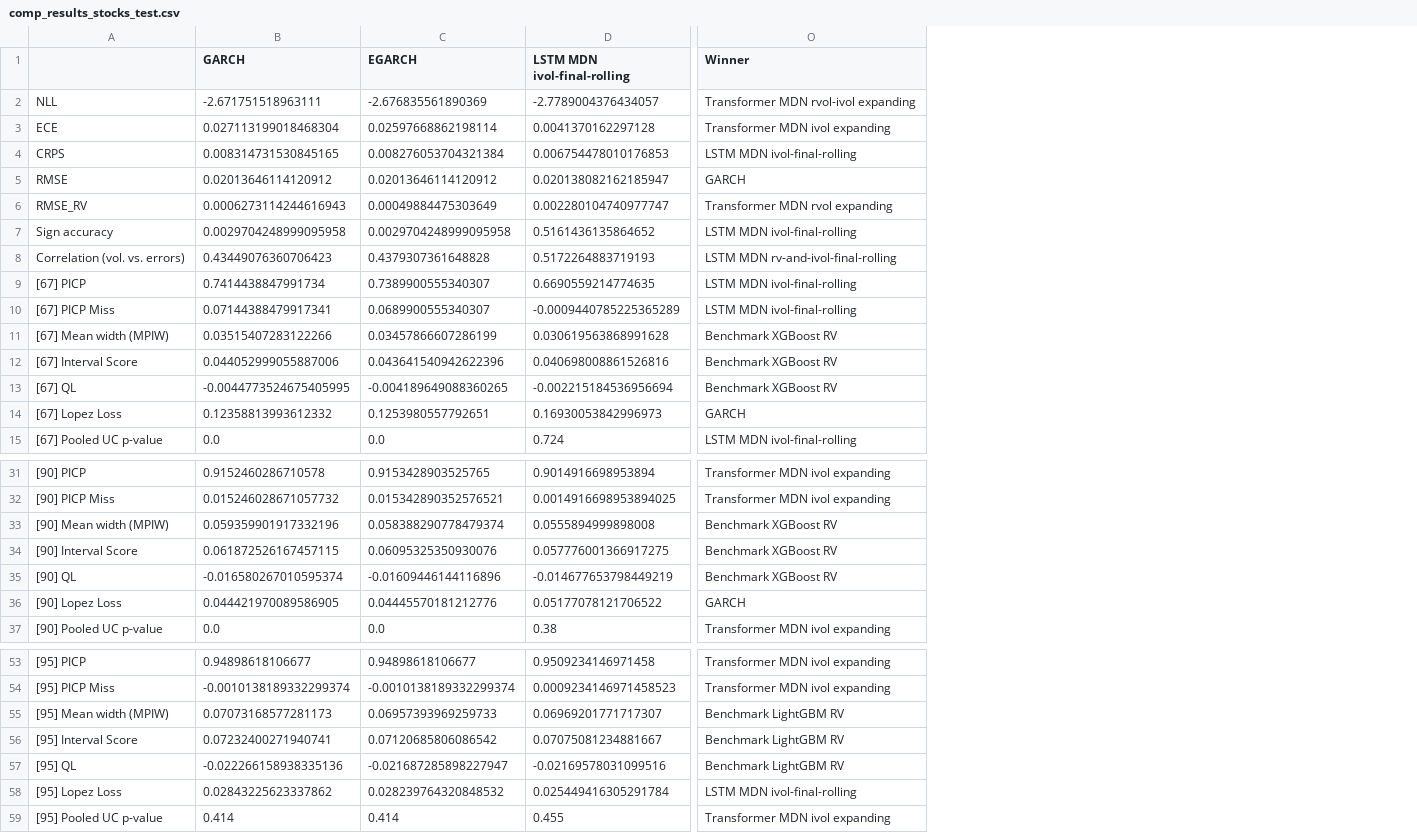
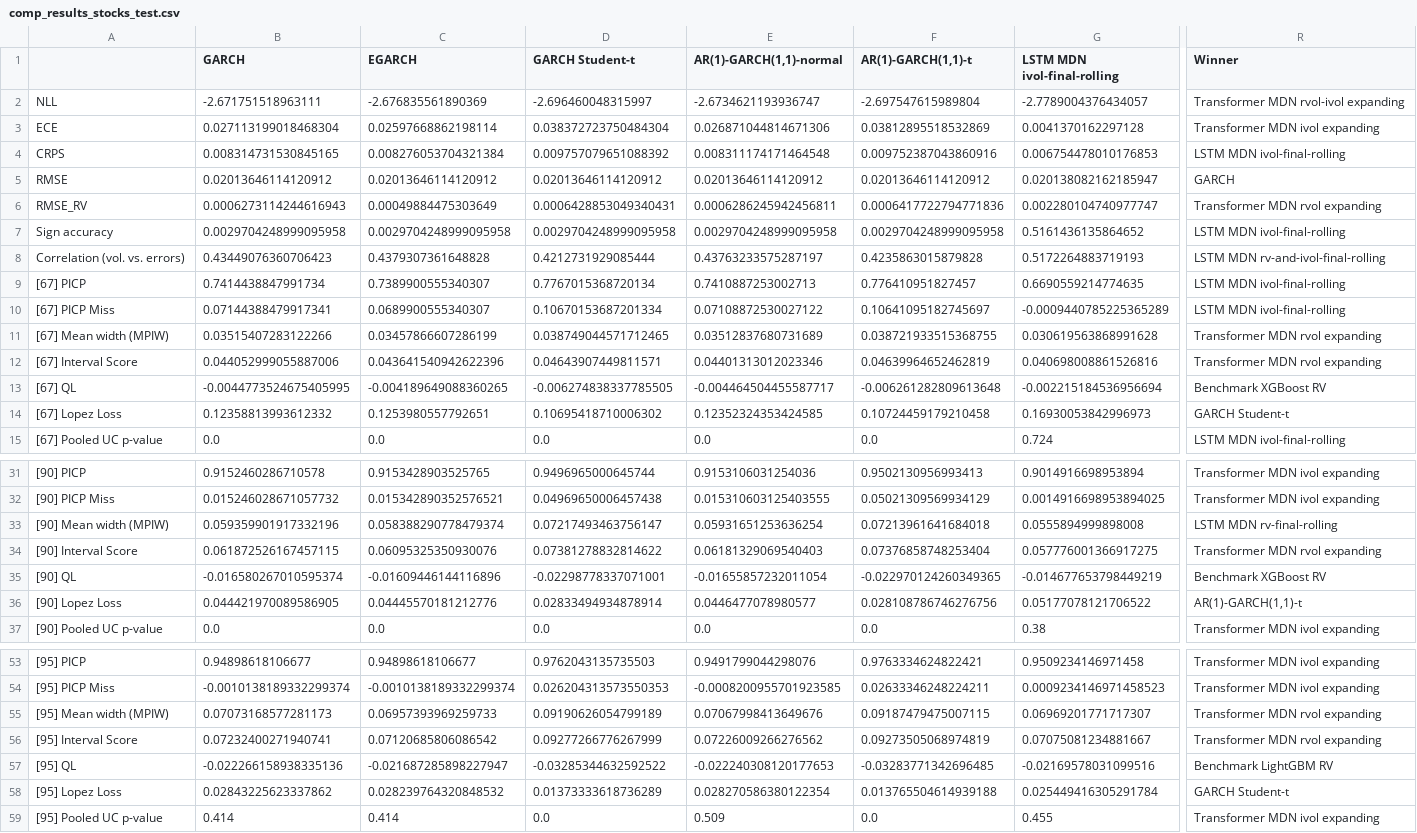
Before and after one commit to tjespe/master, a CSV file: Code/results/comp_results_stocks_test.csv, drawn as a sheet; only a part is shown, gaps mark what is left out; addresses are those after the commit; the diff covers the shown part only; the diff names each change by its address in the sheet, - before the commit and + after, or states it on an @@ line.

```diff
--- a/Code/results/comp_results_stocks_test.csv
+++ b/Code/results/comp_results_stocks_test.csv
+column D (GARCH Student-t), rows 2-15: -2.696460048315997 | 0.038372723750484304 | 0.009757079651088392 | 0.02013646114120912 | 0.0006428853049340431 | 0.0029704248999095958 | 0.4212731929085444 | 0.7767015368720134 | 0.10670153687201334 | 0.038749044571712465 | 0.04643907449811571 | -0.006274838337785505 | 0.10695418710006302 | 0.0; rows 31-37: 0.9496965000645744 | 0.04969650006457438 | 0.07217493463756147 | 0.07381278832814622 | -0.02298778337071001 | 0.02833494934878914 | 0.0; rows 53-59: 0.9762043135735503 | 0.026204313573550353 | 0.09190626054799189 | 0.09277266776267999 | -0.03285344632592522 | 0.01373333618736289 | 0.0
+column E (AR(1)-GARCH(1,1)-normal), rows 2-15: -2.6734621193936747 | 0.026871044814671306 | 0.008311174171464548 | 0.02013646114120912 | 0.0006286245942456811 | 0.0029704248999095958 | 0.43763233575287197 | 0.7410887253002713 | 0.07108872530027122 | 0.03512837680731689 | 0.04401313012023346 | -0.004464504455587717 | 0.12352324353424585 | 0.0; rows 31-37: 0.9153106031254036 | 0.015310603125403555 | 0.05931651253636254 | 0.06181329069540403 | -0.01655857232011054 | 0.0446477078980577 | 0.0; rows 53-59: 0.9491799044298076 | -0.0008200955701923585 | 0.07067998413649676 | 0.07226009266276562 | -0.022240308120177653 | 0.028270586380122354 | 0.509
+column F (AR(1)-GARCH(1,1)-t), rows 2-15: -2.697547615989804 | 0.03812895518532869 | 0.009752387043860916 | 0.02013646114120912 | 0.0006417722794771836 | 0.0029704248999095958 | 0.4235863015879828 | 0.776410951827457 | 0.10641095182745697 | 0.038721933515368755 | 0.04639964652462819 | -0.006261282809613648 | 0.10724459179210458 | 0.0; rows 31-37: 0.9502130956993413 | 0.05021309569934129 | 0.07213961641684018 | 0.07376858748253404 | -0.022970124260349365 | 0.028108786746276756 | 0.0; rows 53-59: 0.9763334624822421 | 0.02633346248224211 | 0.09187479475007115 | 0.09273505068974819 | -0.03283771342696485 | 0.013765504614939188 | 0.0
-R11:R12 (Winner): Benchmark XGBoost RV
+R11:R12 (Winner): Transformer MDN rvol expanding
-R14 (Winner): GARCH
+R14 (Winner): GARCH Student-t
-R33 (Winner): Benchmark XGBoost RV
+R33 (Winner): LSTM MDN rv-final-rolling
-R34 (Winner): Benchmark XGBoost RV
+R34 (Winner): Transformer MDN rvol expanding
-R36 (Winner): GARCH
+R36 (Winner): AR(1)-GARCH(1,1)-t
-R55:R56 (Winner): Benchmark LightGBM RV
+R55:R56 (Winner): Transformer MDN rvol expanding
-R58 (Winner): LSTM MDN ivol-final-rolling
+R58 (Winner): GARCH Student-t
```
Also changed, not shown: 3 edited cells elsewhere in this file, Code/results/comp_ranking_stocks_test.csv.
